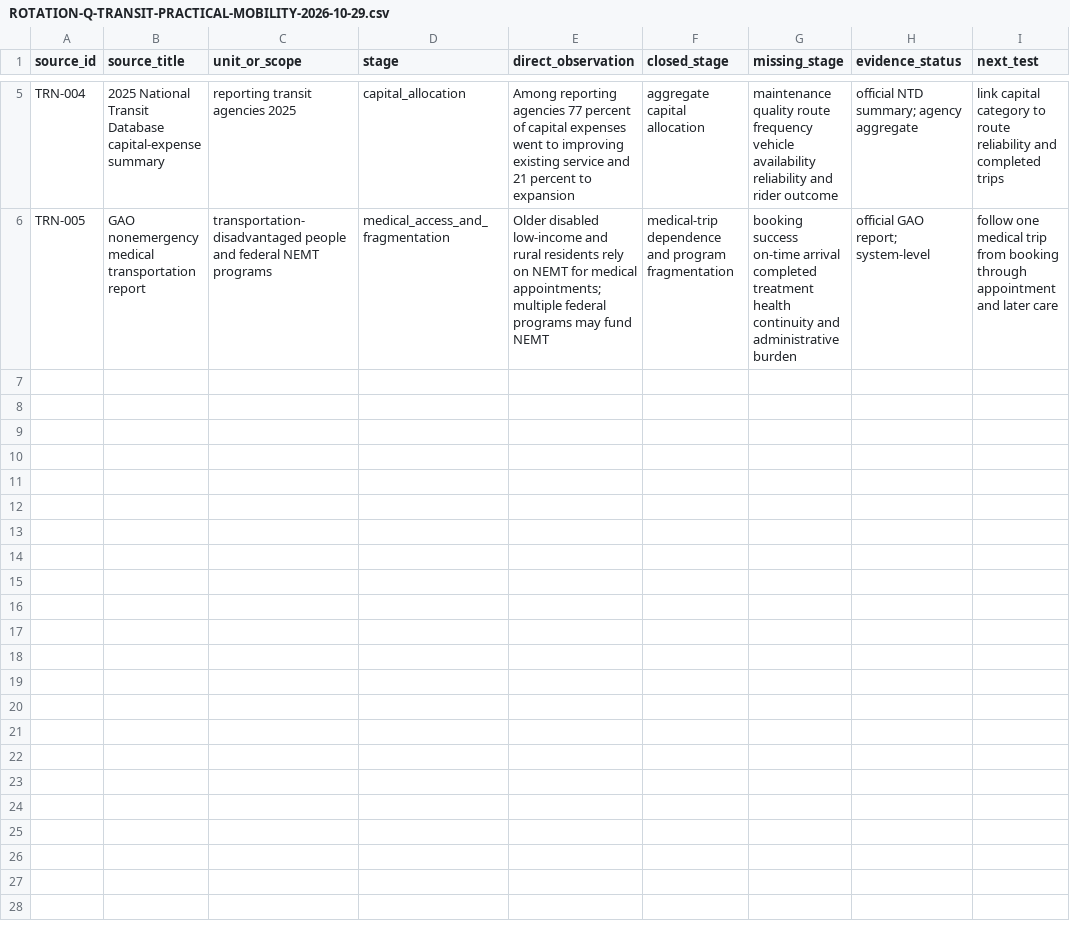
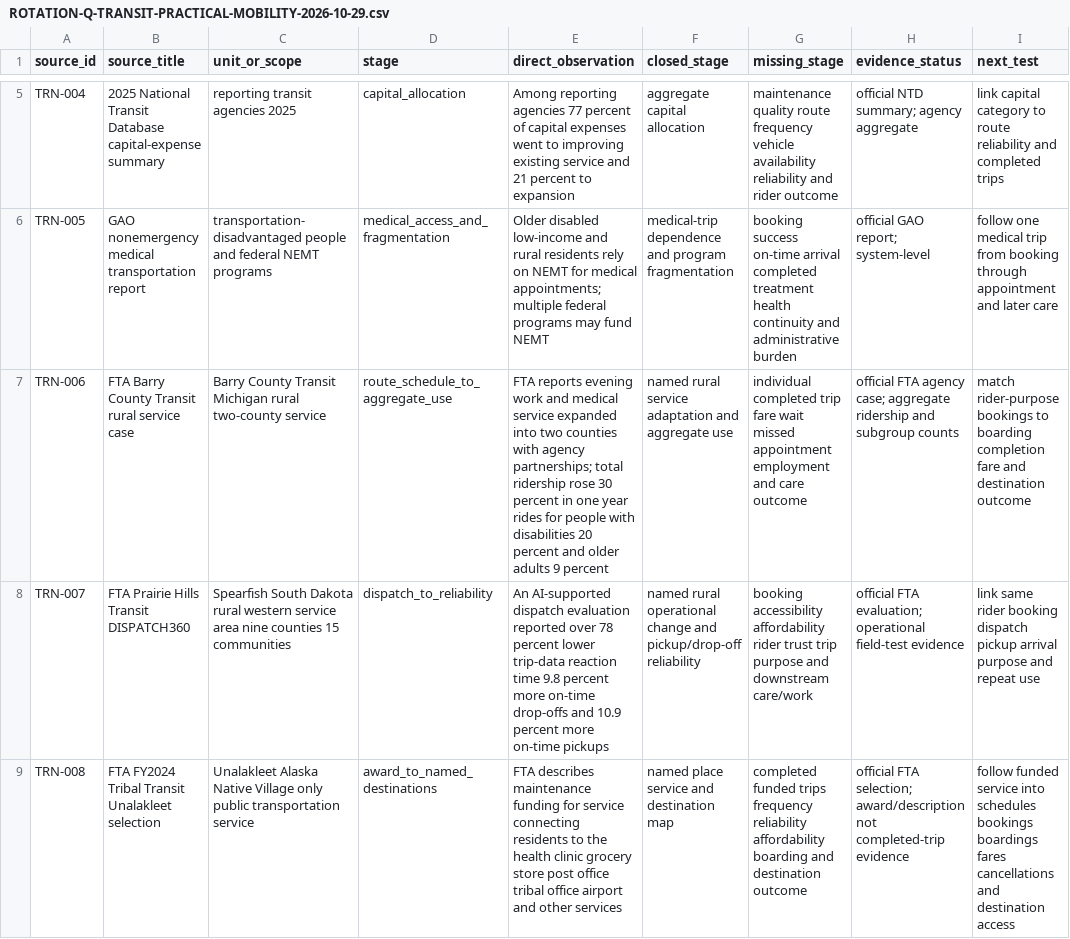
Before and after one commit to mehtama1234/cultural-geopolitical-theme-mining, a CSV file: analysis/ROTATION-Q-TRANSIT-PRACTICAL-MOBILITY-2026-10-29.csv, drawn as a sheet; only a part is shown, gaps mark what is left out; the diff covers the shown part only; the diff names each change by its address in the sheet, - before the commit and + after, or states it on an @@ line.

Commit message:
Add practical mobility cases

```diff
--- a/analysis/ROTATION-Q-TRANSIT-PRACTICAL-MOBILITY-2026-10-29.csv
+++ b/analysis/ROTATION-Q-TRANSIT-PRACTICAL-MOBILITY-2026-10-29.csv
+row 7: TRN-006 | FTA Barry County Transit rural service case | Barry County Transit Michigan rural two-county service | route_schedule_to_aggregate_use | FTA reports evening work and medical service expanded into two counties with agency partnerships; total ridership rose 30 percent in one year rides for people with disabilities 20 percent and older adults 9 percent | named rural service adaptation and aggregate use | individual completed trip fare wait missed appointment employment and care outcome | official FTA agency case; aggregate ridership and subgroup counts | match rider-purpose bookings to boarding completion fare and destination outcome
+row 8: TRN-007 | FTA Prairie Hills Transit DISPATCH360 | Spearfish South Dakota rural western service area nine counties 15 communities | dispatch_to_reliability | An AI-supported dispatch evaluation reported over 78 percent lower trip-data reaction time 9.8 percent more on-time drop-offs and 10.9 percent more on-time pickups | named rural operational change and pickup/drop-off reliability | booking accessibility affordability rider trust trip purpose and downstream care/work | official FTA evaluation; operational field-test evidence | link same rider booking dispatch pickup arrival purpose and repeat use
+row 9: TRN-008 | FTA FY2024 Tribal Transit Unalakleet selection | Unalakleet Alaska Native Village only public transportation service | award_to_named_destinations | FTA describes maintenance funding for service connecting residents to the health clinic grocery store post office tribal office airport and other services | named place service and destination map | completed funded trips frequency reliability affordability boarding and destination outcome | official FTA selection; award/description not completed-trip evidence | follow funded service into schedules bookings boardings fares cancellations and destination access
```
Also changed, not shown: 2 added rows elsewhere in this file, 3 other files.
